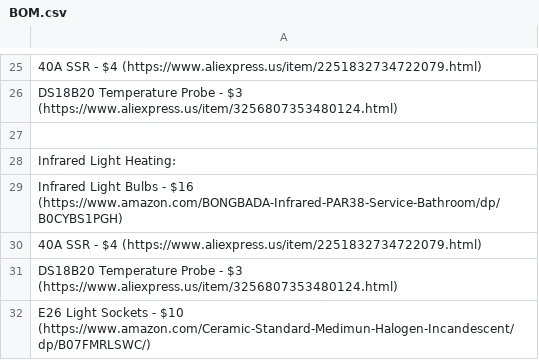
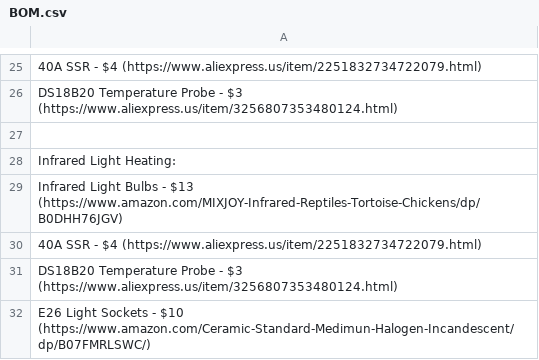
Before and after one commit to Firestorm108/Macrowave, a CSV file: BOM.csv, drawn as a sheet; only a part is shown, gaps mark what is left out.

Commit message:
Update BOM.csv

```diff
--- a/BOM.csv
+++ b/BOM.csv
@@ -28,3 +28,3 @@ DS18B20 Temperature Probe - $3 (https://www.aliexpress.us/item/3256807353480124.
 Infrared Light Heating:
-Infrared Light Bulbs - $16 (https://www.amazon.com/BONGBADA-Infrared-PAR38-Service-Bathroom/dp/B0CYBS1PGH)
+Infrared Light Bulbs - $13 (https://www.amazon.com/MIXJOY-Infrared-Reptiles-Tortoise-Chickens/dp/B0DHH76JGV)
 40A SSR - $4 (https://www.aliexpress.us/item/2251832734722079.html)
```
